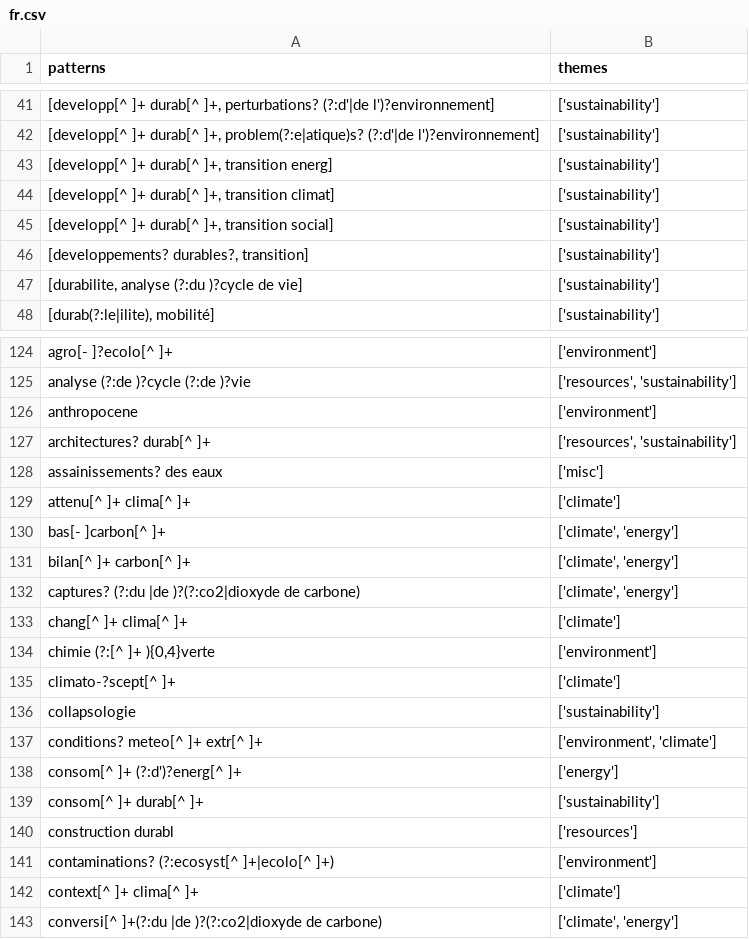
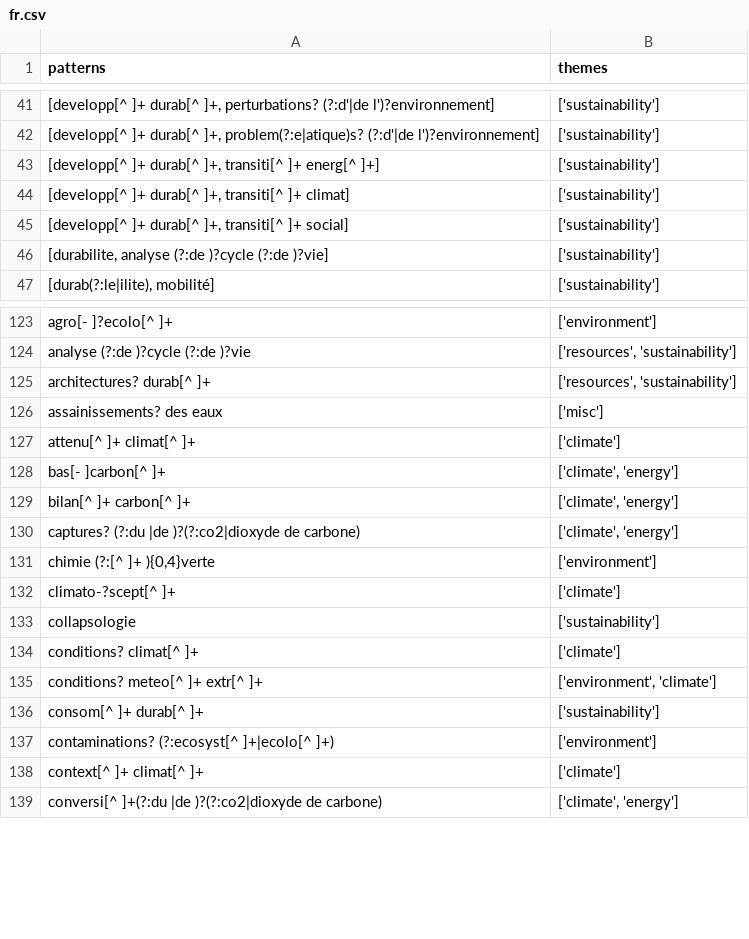
Before and after one commit to Education4Climate/Education4Climate, a CSV file: data/patterns/base/fr.csv, drawn as a sheet; only a part is shown, gaps mark what is left out; the diff covers the shown part only.

```diff
--- a/data/patterns/base/fr.csv
+++ b/data/patterns/base/fr.csv
@@ -42,7 +42,6 @@ patterns,themes
 "[developp[^ ]+ durab[^ ]+, problem(?:e|atique)s? (?:d'|de l')?environnement]",['sustainability']
-"[developp[^ ]+ durab[^ ]+, transition energ]",['sustainability']
-"[developp[^ ]+ durab[^ ]+, transition climat]",['sustainability']
-"[developp[^ ]+ durab[^ ]+, transition social]",['sustainability']
-"[developpements? durables?, transition]",['sustainability']
-"[durabilite, analyse (?:du )?cycle de vie]",['sustainability']
+"[developp[^ ]+ durab[^ ]+, transiti[^ ]+ energ[^ ]+]",['sustainability']
+"[developp[^ ]+ durab[^ ]+, transiti[^ ]+ climat]",['sustainability']
+"[developp[^ ]+ durab[^ ]+, transiti[^ ]+ social]",['sustainability']
+"[durabilite, analyse (?:de )?cycle (?:de )?vie]",['sustainability']
 "[durab(?:le|ilite), mobilité]",['sustainability']
@@ -125,6 +124,5 @@ agro[- ]?ecolo[^ ]+,['environment']
 analyse (?:de )?cycle (?:de )?vie,"['resources', 'sustainability']"
-anthropocene,['environment']
 architectures? durab[^ ]+,"['resources', 'sustainability']"
 assainissements? des eaux,['misc']
-attenu[^ ]+ clima[^ ]+,['climate']
+attenu[^ ]+ climat[^ ]+,['climate']
 bas[- ]carbon[^ ]+,"['climate', 'energy']"
@@ -132,3 +130,2 @@ bilan[^ ]+ carbon[^ ]+,"['climate', 'energy']"
 captures? (?:du |de )?(?:co2|dioxyde de carbone),"['climate', 'energy']"
-chang[^ ]+ clima[^ ]+,['climate']
 "chimie (?:[^ ]+ ){0,4}verte",['environment']
@@ -136,8 +133,7 @@ climato-?scept[^ ]+,['climate']
 collapsologie,['sustainability']
+conditions? climat[^ ]+,"['climate']"
 conditions? meteo[^ ]+ extr[^ ]+,"['environment', 'climate']"
-consom[^ ]+ (?:d')?energ[^ ]+,['energy']
 consom[^ ]+ durab[^ ]+,['sustainability']
-construction durabl,['resources']
 contaminations? (?:ecosyst[^ ]+|ecolo[^ ]+),['environment']
-context[^ ]+ clima[^ ]+,['climate']
+context[^ ]+ climat[^ ]+,['climate']
 conversi[^ ]+(?:du |de )?(?:co2|dioxyde de carbone),"['climate', 'energy']"
```
Also changed, not shown: 1 added row, 2 removed rows and 21 edited cells elsewhere in this file, data/patterns/base/en.csv.
